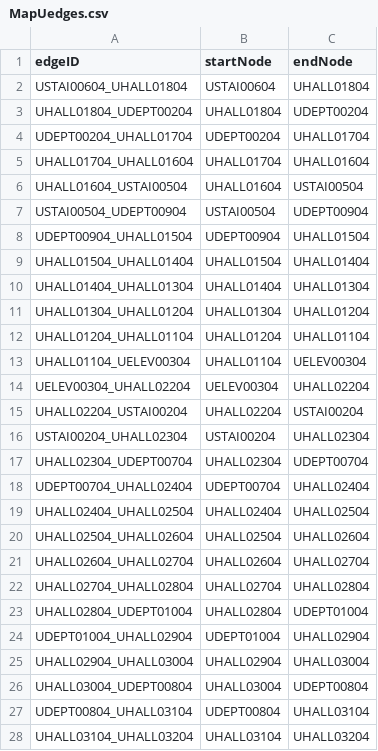
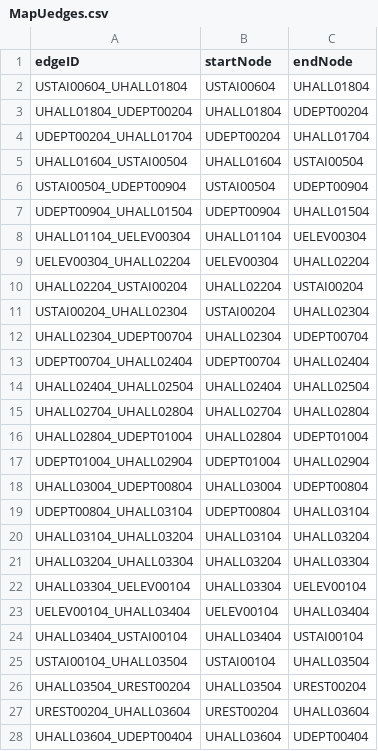
Before and after one commit to lokesh234/SoftwareEngineeringFinalProject, a CSV file: src/main/resources/MapUedges.csv, drawn as a sheet; only a part is shown; the shorter side is filled out with more unchanged rows; the diff covers the shown part only.

```diff
--- a/src/main/resources/MapUedges.csv
+++ b/src/main/resources/MapUedges.csv
@@ -4,3 +4,2 @@ UHALL01804_UDEPT00204,UHALL01804,UDEPT00204
 UDEPT00204_UHALL01704,UDEPT00204,UHALL01704
-UHALL01704_UHALL01604,UHALL01704,UHALL01604
 UHALL01604_USTAI00504,UHALL01604,USTAI00504
@@ -8,6 +7,2 @@ USTAI00504_UDEPT00904,USTAI00504,UDEPT00904
 UDEPT00904_UHALL01504,UDEPT00904,UHALL01504
-UHALL01504_UHALL01404,UHALL01504,UHALL01404
-UHALL01404_UHALL01304,UHALL01404,UHALL01304
-UHALL01304_UHALL01204,UHALL01304,UHALL01204
-UHALL01204_UHALL01104,UHALL01204,UHALL01104
 UHALL01104_UELEV00304,UHALL01104,UELEV00304
@@ -19,4 +14,2 @@ UDEPT00704_UHALL02404,UDEPT00704,UHALL02404
 UHALL02404_UHALL02504,UHALL02404,UHALL02504
-UHALL02504_UHALL02604,UHALL02504,UHALL02604
-UHALL02604_UHALL02704,UHALL02604,UHALL02704
 UHALL02704_UHALL02804,UHALL02704,UHALL02804
@@ -24,3 +17,2 @@ UHALL02804_UDEPT01004,UHALL02804,UDEPT01004
 UDEPT01004_UHALL02904,UDEPT01004,UHALL02904
-UHALL02904_UHALL03004,UHALL02904,UHALL03004
 UHALL03004_UDEPT00804,UHALL03004,UDEPT00804
```
Also changed, not shown: 40 added rows, 9 removed rows, 2 moved rows and 2 edited cells elsewhere in this file, src/main/resources/MapUnodes.csv, 4 other files.
